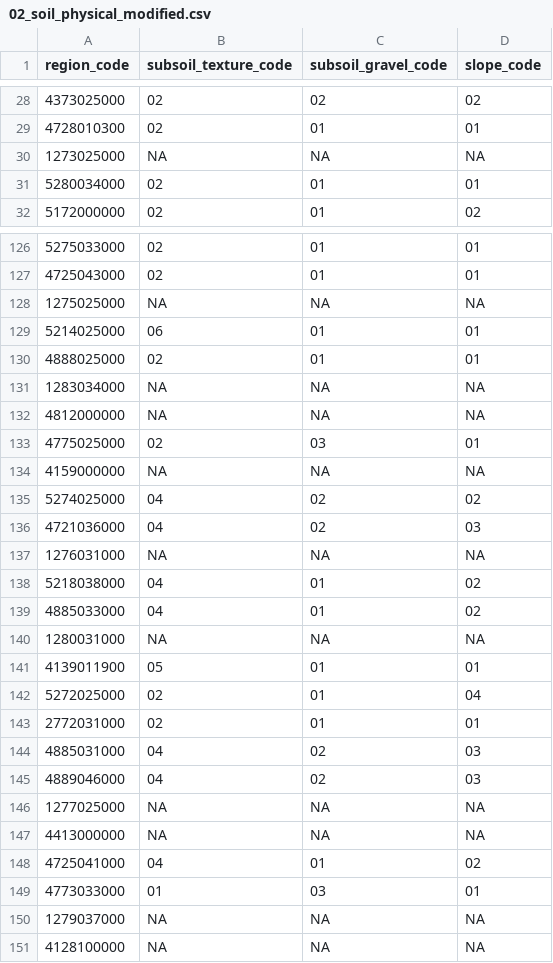
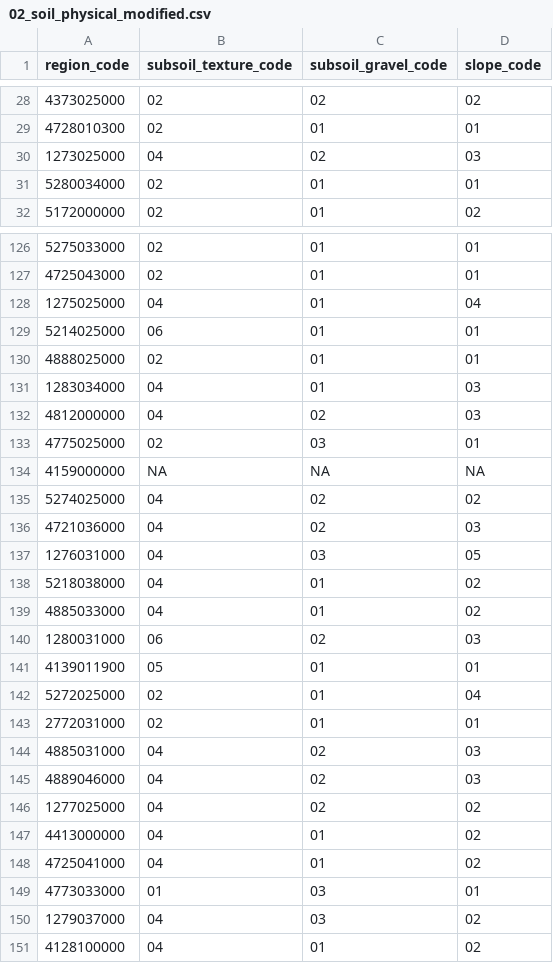
Before and after one commit to foryourfarm/main, a CSV file: data/02_soil_physical_modified.csv, drawn as a sheet; only a part is shown, gaps mark what is left out; the diff covers the shown part only.

```diff
--- a/data/02_soil_physical_modified.csv
+++ b/data/02_soil_physical_modified.csv
@@ -29,3 +29,3 @@ region_code,subsoil_texture_code,subsoil_gravel_code,slope_code
 4728010300,02,01,01
-1273025000,NA,NA,NA
+1273025000,04,02,03
 5280034000,02,01,01
@@ -127,7 +127,7 @@ region_code,subsoil_texture_code,subsoil_gravel_code,slope_code
 4725043000,02,01,01
-1275025000,NA,NA,NA
+1275025000,04,01,04
 5214025000,06,01,01
 4888025000,02,01,01
-1283034000,NA,NA,NA
-4812000000,NA,NA,NA
+1283034000,04,01,03
+4812000000,04,02,03
 4775025000,02,03,01
@@ -136,6 +136,6 @@ region_code,subsoil_texture_code,subsoil_gravel_code,slope_code
 4721036000,04,02,03
-1276031000,NA,NA,NA
+1276031000,04,03,05
 5218038000,04,01,02
 4885033000,04,01,02
-1280031000,NA,NA,NA
+1280031000,06,02,03
 4139011900,05,01,01
@@ -145,7 +145,7 @@ region_code,subsoil_texture_code,subsoil_gravel_code,slope_code
 4889046000,04,02,03
-1277025000,NA,NA,NA
-4413000000,NA,NA,NA
+1277025000,04,02,02
+4413000000,04,01,02
 4725041000,04,01,02
 4773033000,01,03,01
-1279037000,NA,NA,NA
-4128100000,NA,NA,NA
+1279037000,04,03,02
+4128100000,04,01,02
```
Also changed, not shown: 69 edited cells elsewhere in this file, data/01_soil_chemistry_modified.csv.
